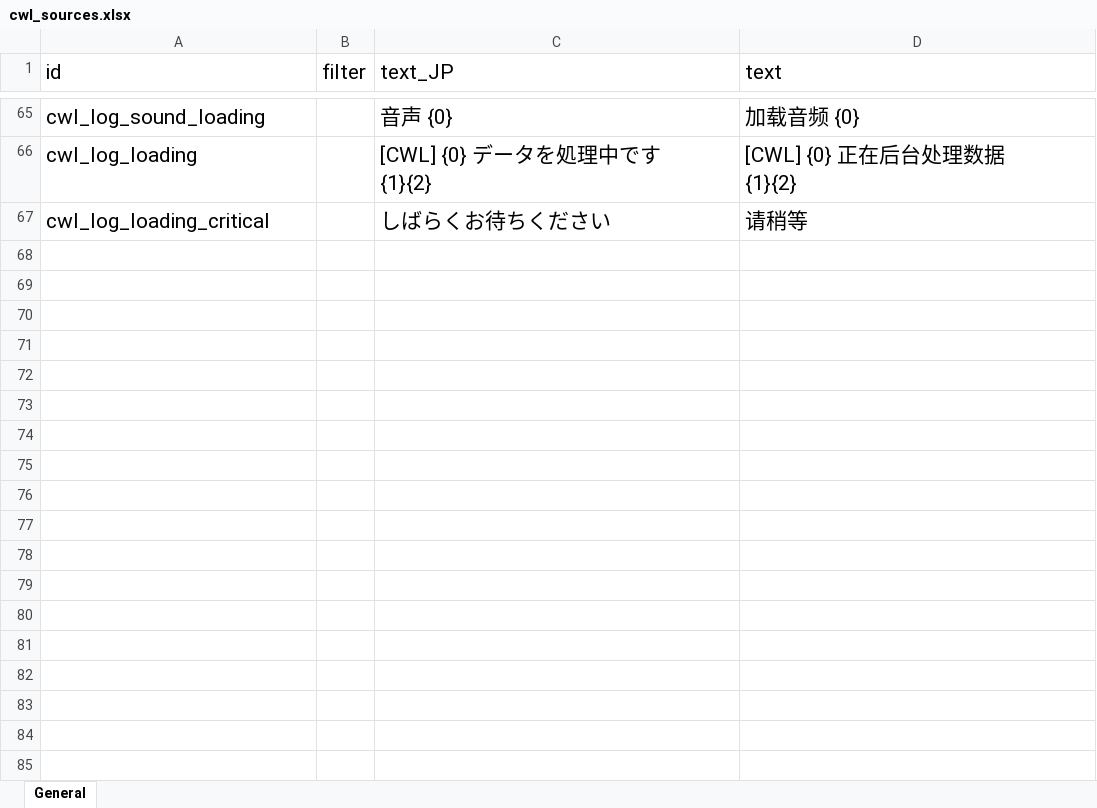
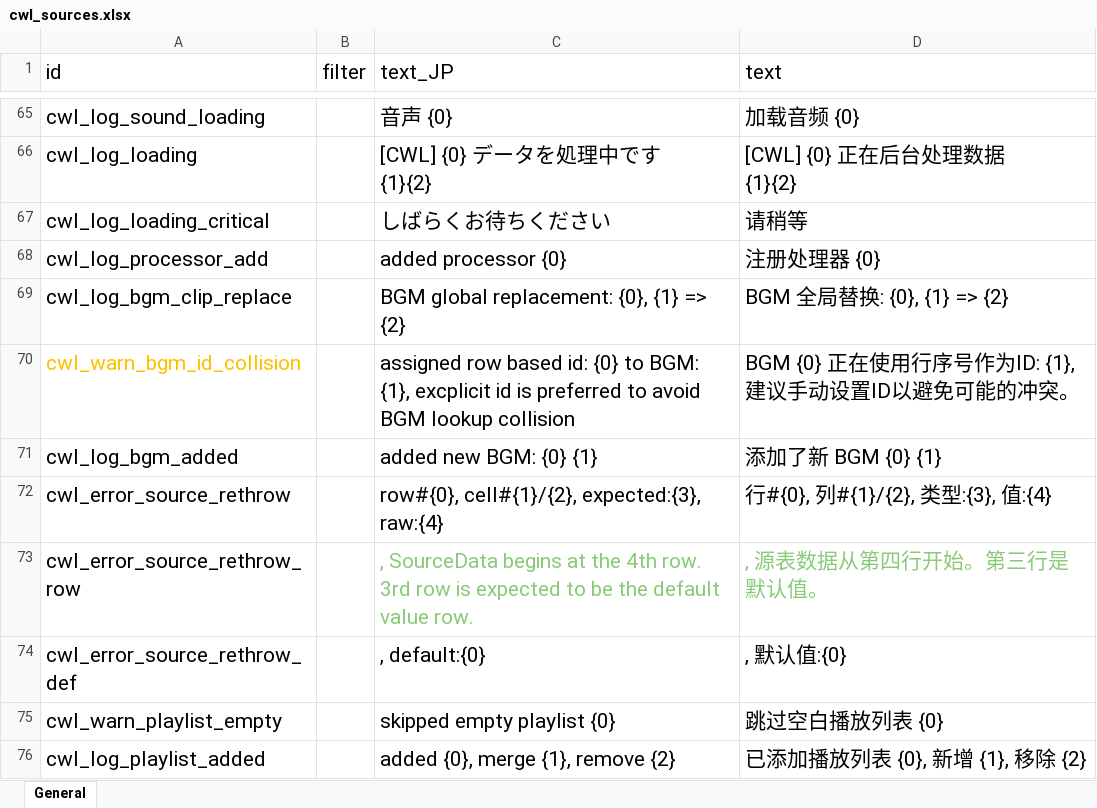
Before and after one commit to gottyduke/Elin.Plugins, an Excel workbook: CustomWhateverLoader/LangMod/CN/cwl_sources.xlsx, sheet General, drawn as a sheet; only a part is shown, gaps mark what is left out; values as stored, in another font and other column widths than the file's, no borders; the diff names each change by its address in the sheet, - before the commit and + after, or states it on an @@ line.

```diff
--- a/CustomWhateverLoader/LangMod/CN/cwl_sources.xlsx (sheet General)
+++ b/CustomWhateverLoader/LangMod/CN/cwl_sources.xlsx (sheet General)
+row 68: cwl_log_processor_add |  | added processor {0} | 注册处理器 {0}
+row 69: cwl_log_bgm_clip_replace |  | BGM global replacement: {0}, {1} => {2} | BGM 全局替换: {0}, {1} => {2}
+row 70: cwl_warn_bgm_id_collision |  | assigned row based id: {0} to BGM: {1}, excplicit id is preferred to avoid BGM lookup collision | BGM {0} 正在使用行序号作为ID: {1}, 建议手动设置ID以避免可能的冲突。
+row 71: cwl_log_bgm_added |  | added new BGM: {0} {1} | 添加了新 BGM {0} {1}
+row 72: cwl_error_source_rethrow |  | row#{0}, cell#{1}/{2}, expected:{3}, raw:{4} | 行#{0}, 列#{1}/{2}, 类型:{3}, 值:{4}
+row 73: cwl_error_source_rethrow_row |  | , SourceData begins at the 4th row. 3rd row is expected to be the default value row. | , 源表数据从第四行开始。第三行是默认值。
+row 74: cwl_error_source_rethrow_def |  | , default:{0} | , 默认值:{0}
+row 75: cwl_warn_playlist_empty |  | skipped empty playlist {0} | 跳过空白播放列表 {0}
+row 76: cwl_log_playlist_added |  | added {0}, merge {1}, remove {2} | 已添加播放列表 {0}, 新增 {1}, 移除 {2}
```
Also changed, not shown: CustomWhateverLoader/LangMod/EN/cwl_sources.xlsx, 3 other files.
